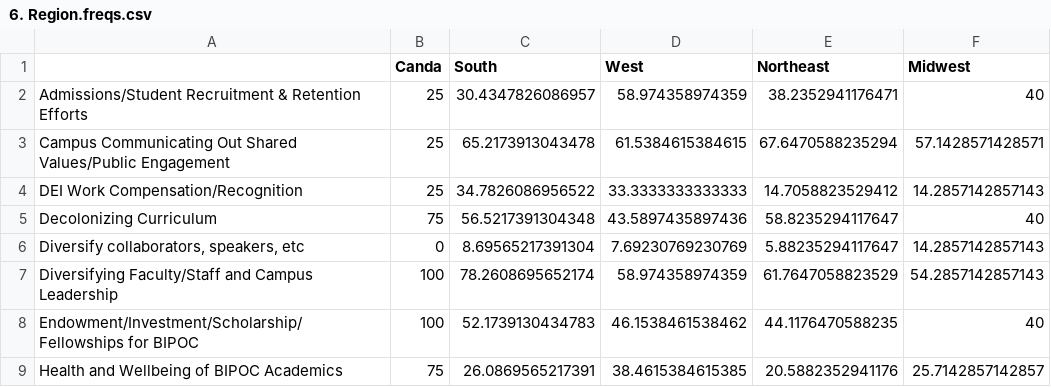
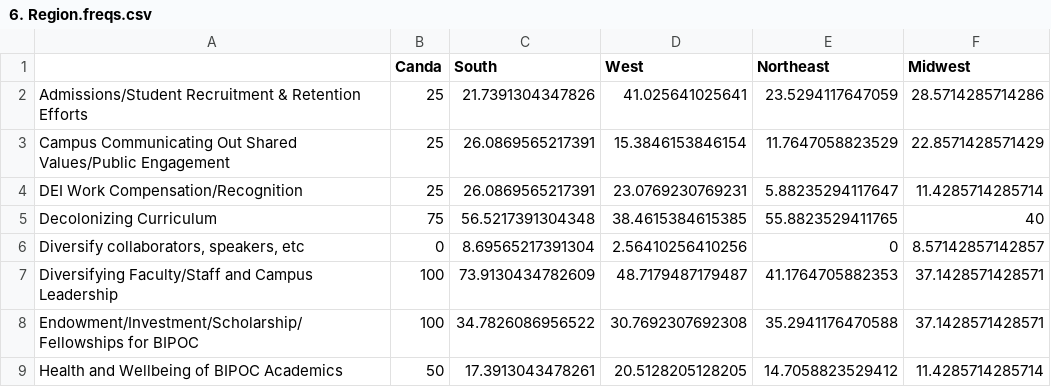
Before and after one commit to Tripati-Lab/D-Letters_16-20, a CSV file: Data/dedoose/Results/6. Region.freqs.csv, drawn as a sheet; only a part is shown; the diff covers the shown part only.

```diff
--- a/Data/dedoose/Results/6. Region.freqs.csv
+++ b/Data/dedoose/Results/6. Region.freqs.csv
@@ -1,9 +1,9 @@
 "","Canda","South","West","Northeast","Midwest"
-"Admissions/Student Recruitment & Retention Efforts",25,30.4347826086957,58.974358974359,38.2352941176471,40
-"Campus Communicating Out Shared Values/Public Engagement",25,65.2173913043478,61.5384615384615,67.6470588235294,57.1428571428571
-"DEI Work Compensation/Recognition",25,34.7826086956522,33.3333333333333,14.7058823529412,14.2857142857143
-"Decolonizing Curriculum",75,56.5217391304348,43.5897435897436,58.8235294117647,40
-"Diversify collaborators, speakers, etc",0,8.69565217391304,7.69230769230769,5.88235294117647,14.2857142857143
-"Diversifying Faculty/Staff and Campus Leadership",100,78.2608695652174,58.974358974359,61.7647058823529,54.2857142857143
-"Endowment/Investment/Scholarship/Fellowships for BIPOC",100,52.1739130434783,46.1538461538462,44.1176470588235,40
-"Health and Wellbeing of BIPOC Academics",75,26.0869565217391,38.4615384615385,20.5882352941176,25.7142857142857
+"Admissions/Student Recruitment & Retention Efforts",25,21.7391304347826,41.025641025641,23.5294117647059,28.5714285714286
+"Campus Communicating Out Shared Values/Public Engagement",25,26.0869565217391,15.3846153846154,11.7647058823529,22.8571428571429
+"DEI Work Compensation/Recognition",25,26.0869565217391,23.0769230769231,5.88235294117647,11.4285714285714
+"Decolonizing Curriculum",75,56.5217391304348,38.4615384615385,55.8823529411765,40
+"Diversify collaborators, speakers, etc",0,8.69565217391304,2.56410256410256,0,8.57142857142857
+"Diversifying Faculty/Staff and Campus Leadership",100,73.9130434782609,48.7179487179487,41.1764705882353,37.1428571428571
+"Endowment/Investment/Scholarship/Fellowships for BIPOC",100,34.7826086956522,30.7692307692308,35.2941176470588,37.1428571428571
+"Health and Wellbeing of BIPOC Academics",50,17.3913043478261,20.5128205128205,14.7058823529412,11.4285714285714
```
Also changed, not shown: 13 edited cells elsewhere in this file, Data/dedoose/Results/7. Divisions.freqs.csv, 15 other files.
